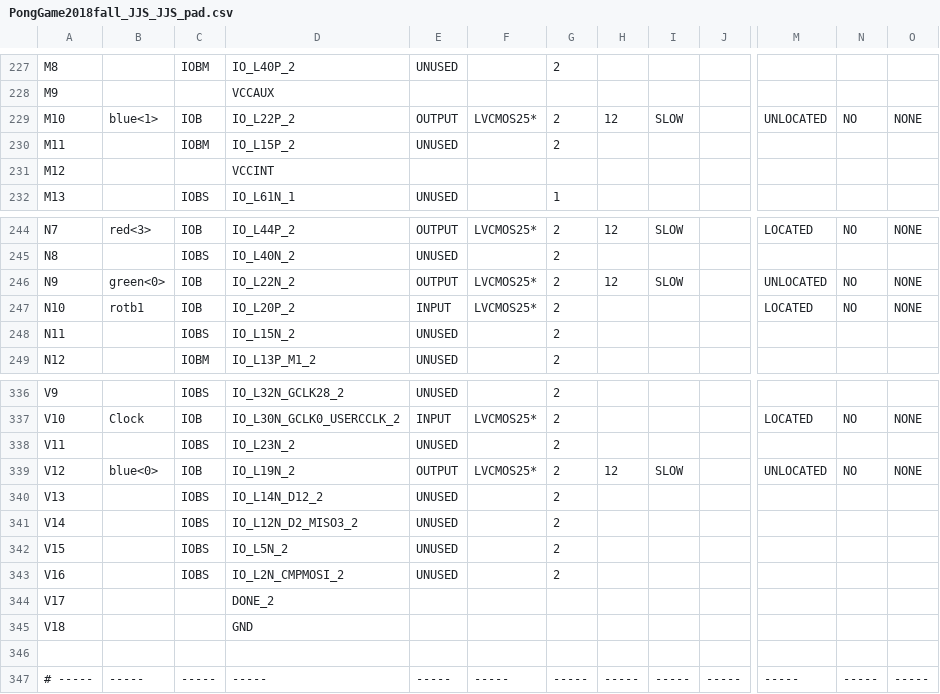
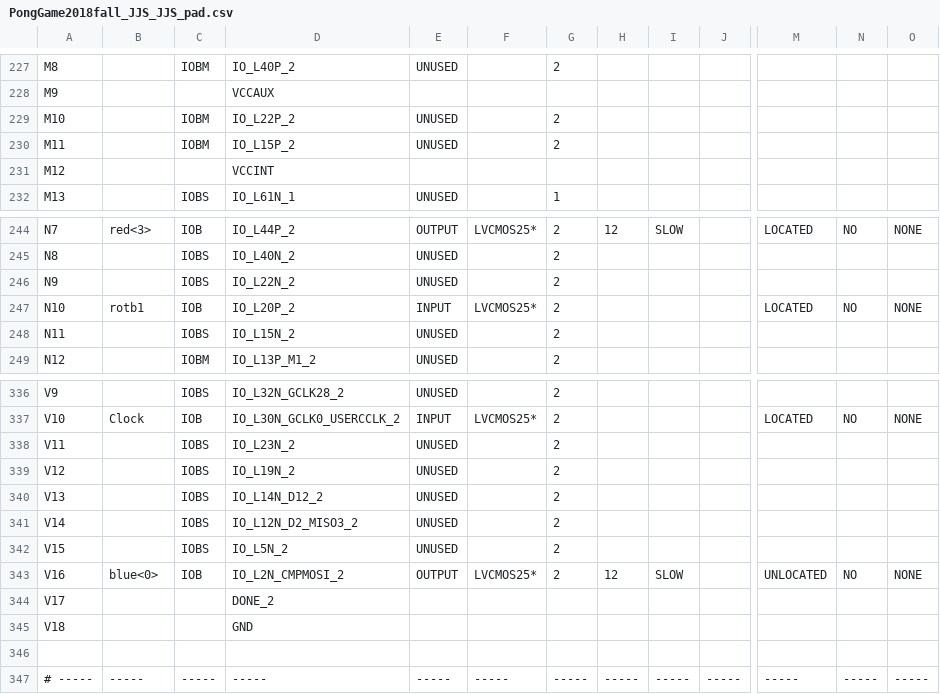
Before and after one commit to manojkur/ECE433_Advanced_Digital_Design_Verilog, a CSV file: PG/PongGamePhase3/PongManoj/PongGame2018fall_JJS_JJS_pad.csv, drawn as a sheet; only a part is shown, gaps mark what is left out; the diff covers the shown part only; the diff names each change by its address in the sheet, - before the commit and + after, or states it on an @@ line.

```diff
--- a/PG/PongGamePhase3/PongManoj/PongGame2018fall_JJS_JJS_pad.csv
+++ b/PG/PongGamePhase3/PongManoj/PongGame2018fall_JJS_JJS_pad.csv
-B229: blue<1>
+B229: (empty)
-C229: IOB
+C229: IOBM
-E229: OUTPUT
+E229: UNUSED
-F229: LVCMOS25*
+F229: (empty)
-H229: 12
+H229: (empty)
-I229: SLOW
+I229: (empty)
-M229: UNLOCATED
+M229: (empty)
-N229: NO
+N229: (empty)
-O229: NONE
+O229: (empty)
-B246: green<0>
+B246: (empty)
-C246: IOB
+C246: IOBS
-E246: OUTPUT
+E246: UNUSED
-F246: LVCMOS25*
+F246: (empty)
-H246: 12
+H246: (empty)
-I246: SLOW
+I246: (empty)
-M246: UNLOCATED
+M246: (empty)
-N246: NO
+N246: (empty)
-O246: NONE
+O246: (empty)
-B339: blue<0>
+B339: (empty)
-C339: IOB
+C339: IOBS
-E339: OUTPUT
+E339: UNUSED
-F339: LVCMOS25*
+F339: (empty)
-H339: 12
+H339: (empty)
-I339: SLOW
+I339: (empty)
-M339: UNLOCATED
+M339: (empty)
-N339: NO
+N339: (empty)
-O339: NONE
+O339: (empty)
-B343: (empty)
+B343: blue<0>
-C343: IOBS
+C343: IOB
-E343: UNUSED
+E343: OUTPUT
-F343: (empty)
+F343: LVCMOS25*
-H343: (empty)
+H343: 12
-I343: (empty)
+I343: SLOW
-M343: (empty)
+M343: UNLOCATED
-N343: (empty)
+N343: NO
-O343: (empty)
+O343: NONE
```
Also changed, not shown: 85 edited cells elsewhere in this file, 45 other files.
